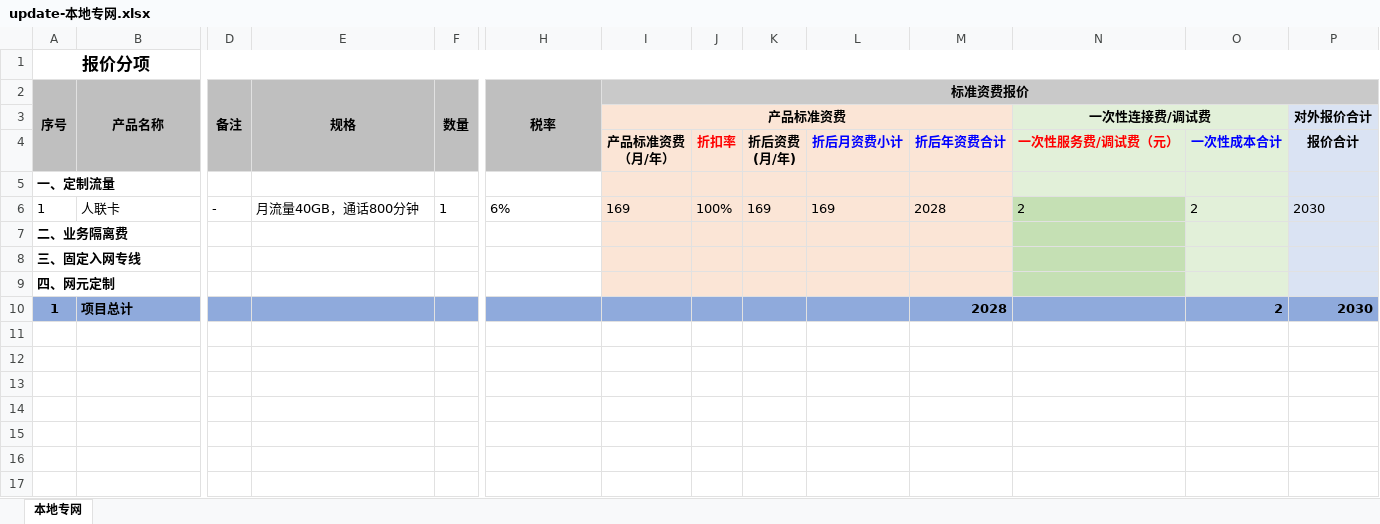
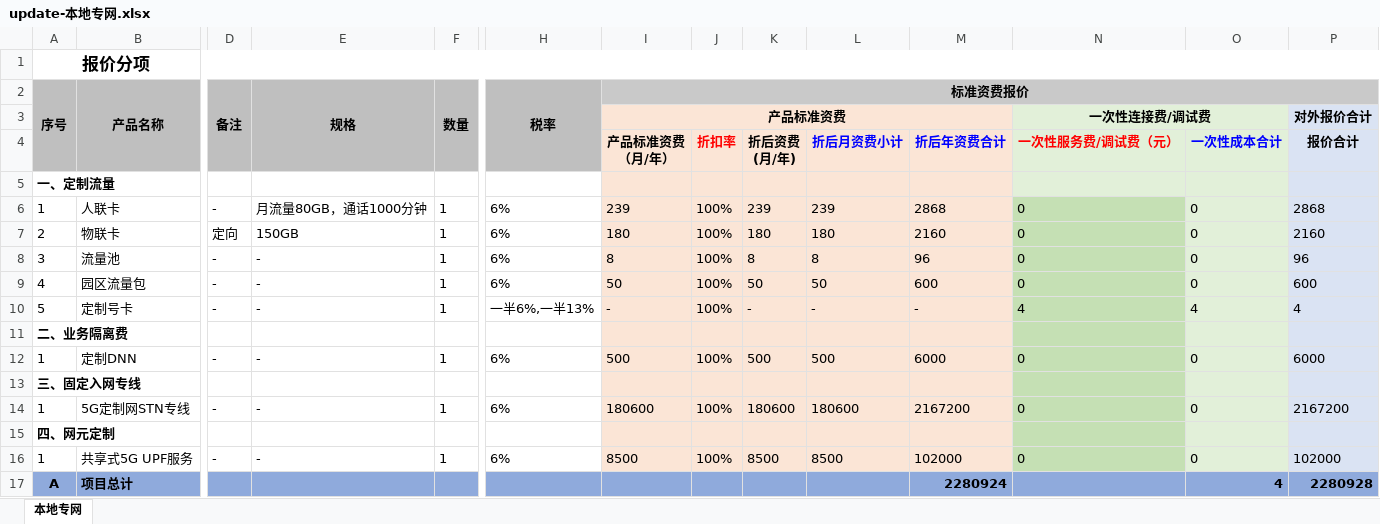
Before and after one commit to xiongdaiying/5G_Price, an Excel workbook: pywebio1/更新后的表/update-本地专网.xlsx, sheet 本地专网, drawn as a sheet; only a part is shown, gaps mark what is left out; values as stored, in another font and other column widths than the file's, no borders; removed rows and columns are numbered as before the commit, all else as after; rows hold the shown columns only; the diff names each change by its address in the sheet, - before the commit and + after, or states it on an @@ line.

```diff
--- a/pywebio1/更新后的表/update-本地专网.xlsx (sheet 本地专网)
+++ b/pywebio1/更新后的表/update-本地专网.xlsx (sheet 本地专网)
-E6: 月流量40GB，通话800分钟
+E6: 月流量80GB，通话1000分钟
-I6: 169
+I6: 239
-K6: 169
+K6: 239
-L6: 169
+L6: 239
-M6: 2028
+M6: 2868
-N6: 2
+N6: 0
-O6: 2
+O6: 0
-P6: 2030
+P6: 2868
+row 7: 2 | 物联卡 | 定向 | 150GB | 1 | 6% | 180 | 100% | 180 | 180 | 2160 | 0 | 0 | 2160
+row 8: 3 | 流量池 | - | - | 1 | 6% | 8 | 100% | 8 | 8 | 96 | 0 | 0 | 96
+row 9: 4 | 园区流量包 | - | - | 1 | 6% | 50 | 100% | 50 | 50 | 600 | 0 | 0 | 600
+row 10: 5 | 定制号卡 | - | - | 1 | 一半6%,一半13% | - | 100% | - | - | - | 4 | 4 | 4
+row 12: 1 | 定制DNN | - | - | 1 | 6% | 500 | 100% | 500 | 500 | 6000 | 0 | 0 | 6000
+row 14: 1 | 5G定制网STN专线 | - | - | 1 | 6% | 180600 | 100% | 180600 | 180600 | 2167200 | 0 | 0 | 2167200
-row 10: 1 | 项目总计 |  |  |  |  |  |  |  |  | 2028 |  | 2 | 2030
+row 16: 1 | 共享式5G UPF服务 | - | - | 1 | 6% | 8500 | 100% | 8500 | 8500 | 102000 | 0 | 0 | 102000
+row 17: A | 项目总计 |  |  |  |  |  |  |  |  | 2280924 |  | 4 | 2280928
```
Also changed, not shown: pywebio1/更新后的表/update-UPF.xlsx, pywebio1/表格下载/UPF.xlsx, 3 other files.
